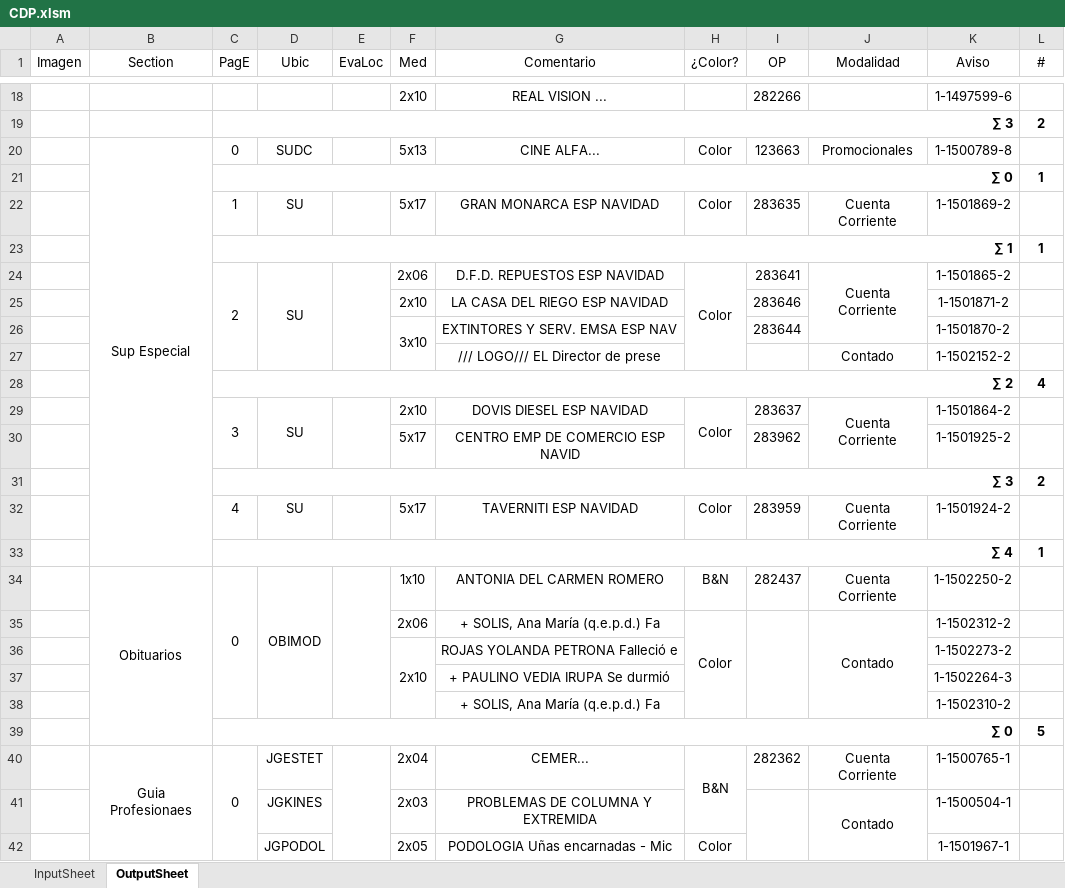
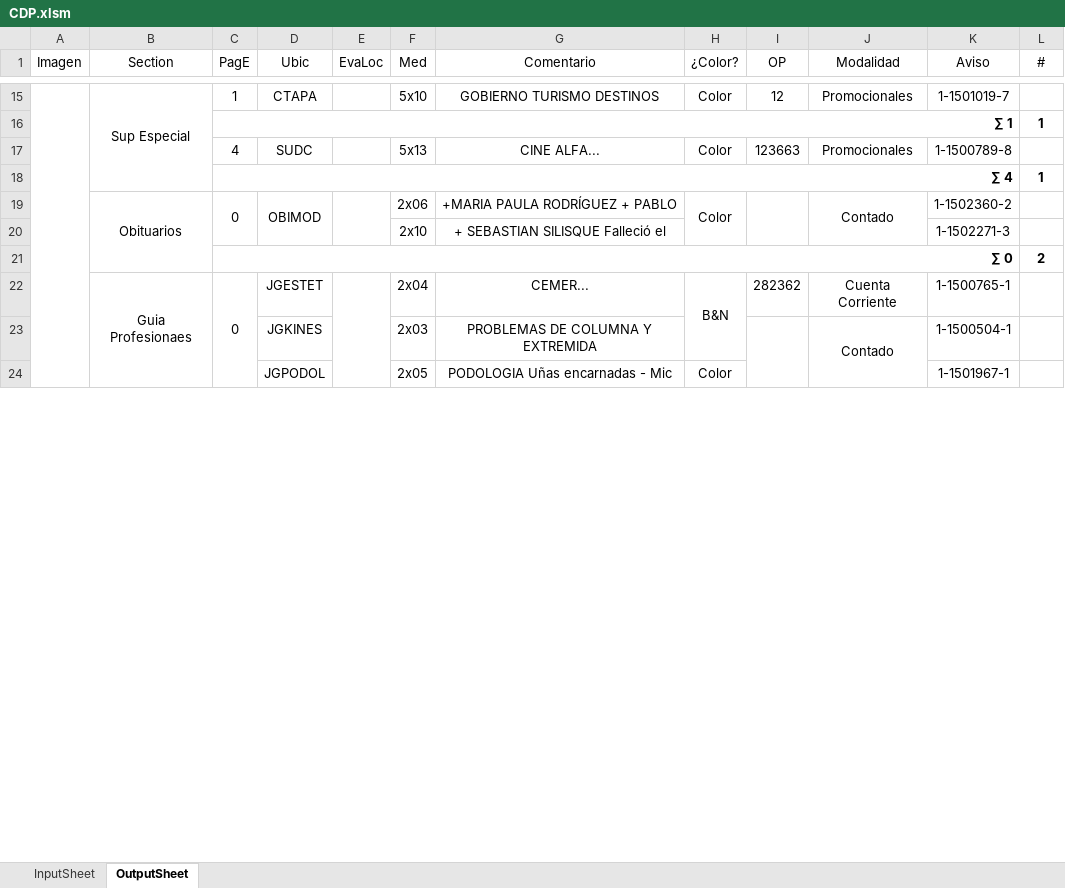
Before and after one commit to zherar7ordoya/AP5, an Excel workbook: Xtras/MSExcel/CDP.xlsm, sheet OutputSheet, drawn as a sheet; only a part is shown, gaps mark what is left out; values as stored, in another font and other column widths than the file's, no borders; conditional formats not drawn; removed rows and columns are numbered as before the commit, all else as after; the diff covers the shown part only; the diff names each change by its address in the sheet, - before the commit and + after, or states it on an @@ line.

```diff
--- a/Xtras/MSExcel/CDP.xlsm (sheet OutputSheet)
+++ b/Xtras/MSExcel/CDP.xlsm (sheet OutputSheet)
-row 18:  |  |  |  |  | 2x10 | REAL VISION ... |  | 282266 |  | 1-1497599-6 | 1
-row 19:  |  | ∑ 3 |  |  |  |  |  |  |  |  | 2
-row 20:  | Sup Especial | 0 | SUDC |  | 5x13 | CINE ALFA... | Color | 123663 | Promocionales | 1-1500789-8 | 1
@@ row 21 moved to row 3: ∑ 0 @@
-row 22:  |  | 1 | SU |  | 5x17 | GRAN MONARCA ESP NAVIDAD | Color | 283635 | Cuenta Corriente | 1-1501869-2 | 1
+row 15:  | Sup Especial | 1 | CTAPA |  | 5x10 | GOBIERNO TURISMO DESTINOS | Color | 12 | Promocionales | 1-1501019-7 | 1
-row 24:  |  | 2 | SU |  | 2x06 | D.F.D. REPUESTOS ESP NAVIDAD | Color | 283641 | Cuenta Corriente | 1-1501865-2 | 1
-row 25:  |  |  |  |  | 2x10 | LA CASA DEL RIEGO ESP NAVIDAD |  | 283646 |  | 1-1501871-2 | 1
-row 26:  |  |  |  |  | 3x10 | EXTINTORES Y SERV. EMSA ESP NAV |  | 283644 |  | 1-1501870-2 | 1
-row 27:  |  |  |  |  |  | /// LOGO/// EL Director de prese |  |  | Contado | 1-1502152-2 | 1
-row 28:  |  | ∑ 2 |  |  |  |  |  |  |  |  | 4
-row 29:  |  | 3 | SU |  | 2x10 | DOVIS DIESEL ESP NAVIDAD | Color | 283637 | Cuenta Corriente | 1-1501864-2 | 1
-row 30:  |  |  |  |  | 5x17 | CENTRO EMP DE COMERCIO ESP NAVID |  | 283962 |  | 1-1501925-2 | 1
-row 31:  |  | ∑ 3 |  |  |  |  |  |  |  |  | 2
-row 32:  |  | 4 | SU |  | 5x17 | TAVERNITI ESP NAVIDAD | Color | 283959 | Cuenta Corriente | 1-1501924-2 | 1
+row 17:  |  | 4 | SUDC |  | 5x13 | CINE ALFA... | Color | 123663 | Promocionales | 1-1500789-8 | 1
-row 34:  | Obituarios | 0 | OBIMOD |  | 1x10 | ANTONIA DEL CARMEN ROMERO | B&N | 282437 | Cuenta Corriente | 1-1502250-2 | 1
-B19 (Section): (empty)
+B19 (Section): Obituarios
+B19:B21 merged
-C19 (PagE): (empty)
+C19 (PagE): 0
+C19:C20 merged
-D19 (Ubic): (empty)
+D19 (Ubic): OBIMOD
+D19:D20 merged
+E19:E20 merged
-G19 (Comentario): + SOLIS, Ana María (q.e.p.d.) Fa
+G19 (Comentario): +MARIA PAULA RODRÍGUEZ + PABLO
-K19 (Aviso): 1-1502312-2
+K19 (Aviso): 1-1502360-2
-F36:F38 merged
-G20 (Comentario): ROJAS YOLANDA PETRONA Falleció e
+G20 (Comentario): + SEBASTIAN SILISQUE Falleció el
-K20 (Aviso): 1-1502273-2
+K20 (Aviso): 1-1502271-3
-row 37:  |  |  |  |  |  | + PAULINO VEDIA IRUPA Se durmió |  |  |  | 1-1502264-3 | 1
-row 38:  |  |  |  |  |  | + SOLIS, Ana María (q.e.p.d.) Fa |  |  |  | 1-1502310-2 | 1
-L21 (#): 5
+L21 (#): 2
```
Also changed, not shown: 22 added rows, 30 removed rows, 50 edited cells and merged cells elsewhere in this sheet, hidden cells, 56 other files.
